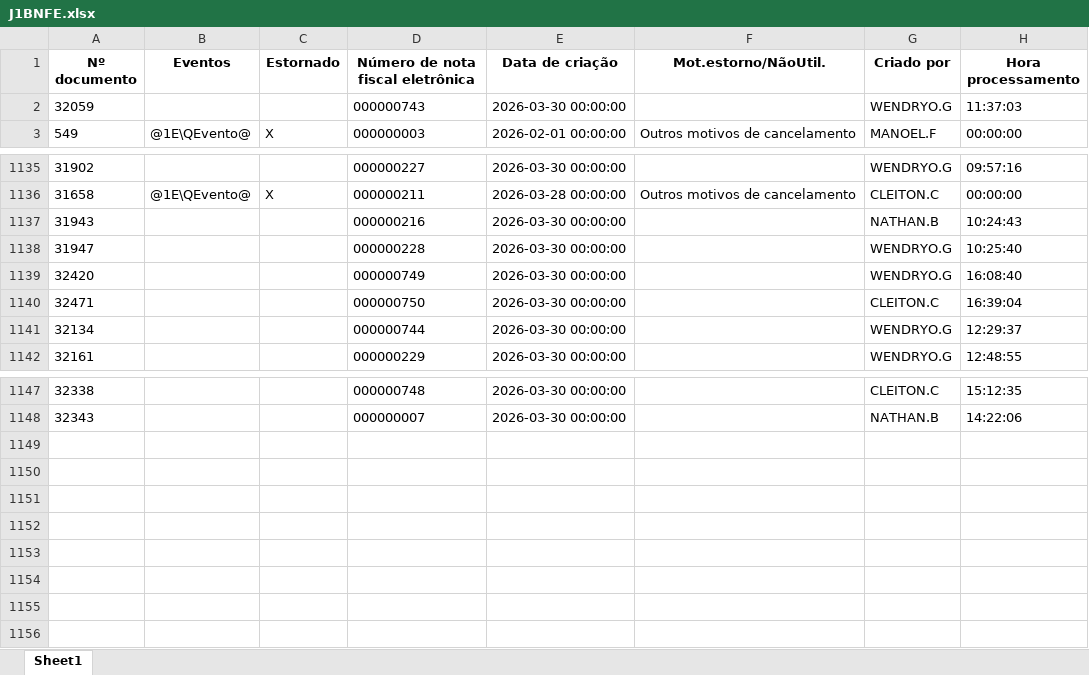
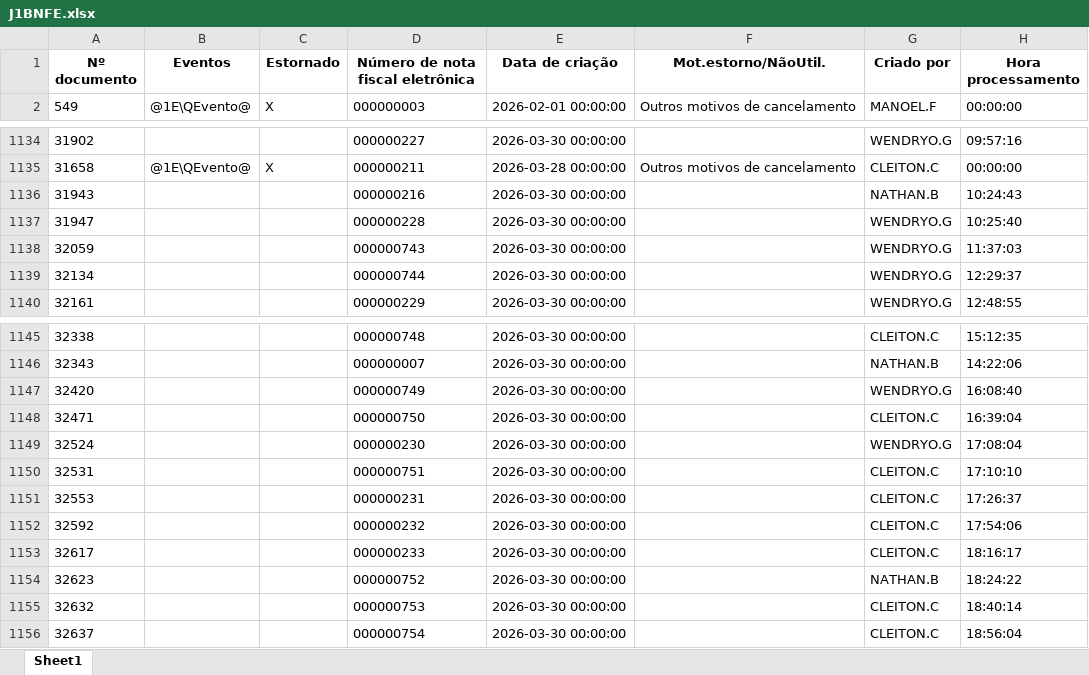
Before and after one commit to nathanbarretosilveira-dev/dash, an Excel workbook: src/data/J1BNFE.xlsx, sheet Sheet1, drawn as a sheet; only a part is shown, gaps mark what is left out; values as stored, in another font and other column widths than the file's, no borders; the diff names each change by its address in the sheet, - before the commit and + after, or states it on an @@ line.

Commit message:
Atualização automática JSON e J1BNFE.xlsx

```diff
--- a/src/data/J1BNFE.xlsx (sheet Sheet1)
+++ b/src/data/J1BNFE.xlsx (sheet Sheet1)
@@ row 2 moved to row 1138: 32059 @@
@@ row 1139 moved to row 1147: 32420 @@
@@ row 1140 moved to row 1148: 32471 @@
+row 1149: 32524 |  |  | 000000230 | 2026-03-30 00:00:00 |  | WENDRYO.G | 17:08:04
+row 1150: 32531 |  |  | 000000751 | 2026-03-30 00:00:00 |  | CLEITON.C | 17:10:10
+row 1151: 32553 |  |  | 000000231 | 2026-03-30 00:00:00 |  | CLEITON.C | 17:26:37
+row 1152: 32592 |  |  | 000000232 | 2026-03-30 00:00:00 |  | CLEITON.C | 17:54:06
+row 1153: 32617 |  |  | 000000233 | 2026-03-30 00:00:00 |  | CLEITON.C | 18:16:17
+row 1154: 32623 |  |  | 000000752 | 2026-03-30 00:00:00 |  | NATHAN.B | 18:24:22
+row 1155: 32632 |  |  | 000000753 | 2026-03-30 00:00:00 |  | CLEITON.C | 18:40:14
+row 1156: 32637 |  |  | 000000754 | 2026-03-30 00:00:00 |  | CLEITON.C | 18:56:04
```
Also changed, not shown: 1 other file.
